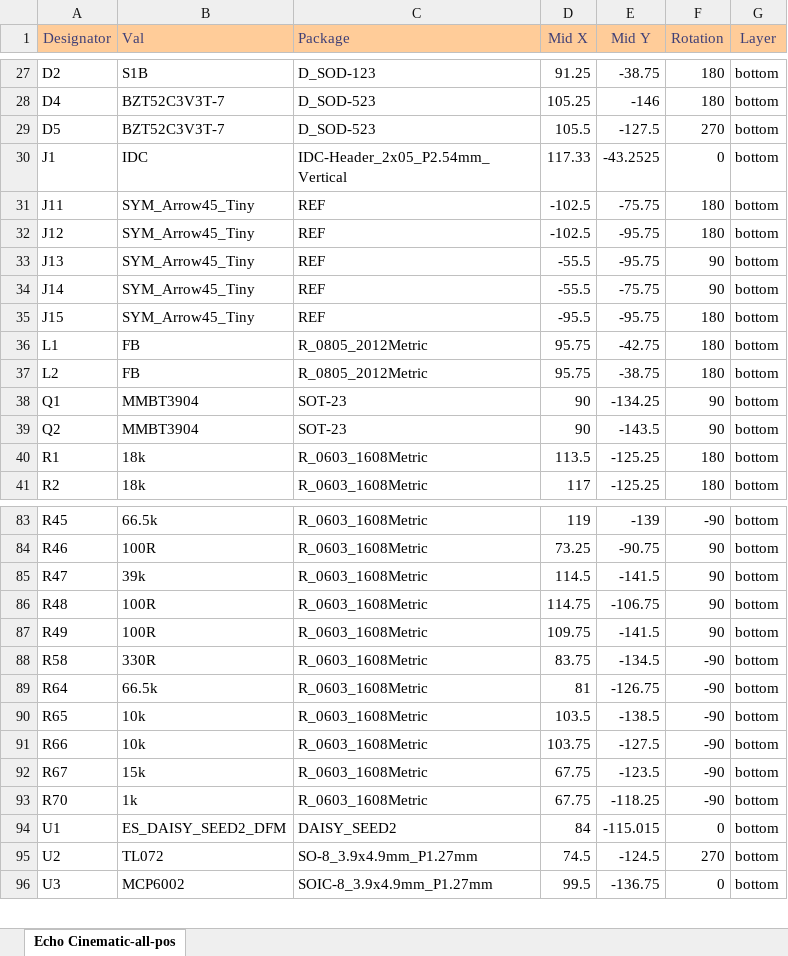
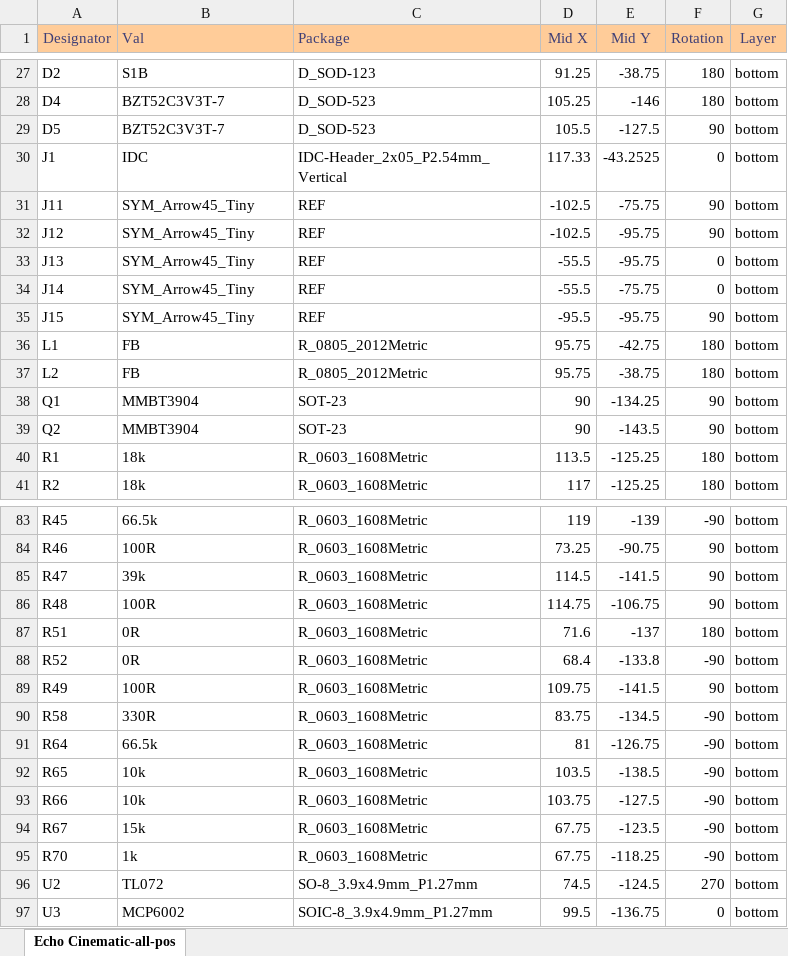
Before and after one commit to jwjmayo/EchoCinematic-hw, an Excel workbook: Echo Cinematic/FAB FILES - Echo Cinematic/CPL - Echo Cinematic.xlsx, sheet Echo Cinematic-all-pos, drawn as a sheet; only a part is shown, gaps mark what is left out; values as stored, in another font and other column widths than the file's, no borders; removed rows and columns are numbered as before the commit, all else as after; the diff names each change by its address in the sheet, - before the commit and + after, or states it on an @@ line.

```diff
--- a/Echo Cinematic/FAB FILES - Echo Cinematic/CPL - Echo Cinematic.xlsx (sheet Echo Cinematic-all-pos)
+++ b/Echo Cinematic/FAB FILES - Echo Cinematic/CPL - Echo Cinematic.xlsx (sheet Echo Cinematic-all-pos)
-F29 (Rotation): 270
+F29 (Rotation): 90
-F31:F32 (Rotation): 180
+F31:F32 (Rotation): 90
-F33:F34 (Rotation): 90
+F33:F34 (Rotation): 0
-F35 (Rotation): 180
+F35 (Rotation): 90
+row 87: R51 | 0R | R_0603_1608Metric | 71.6 | -137 | 180 | bottom
+row 88: R52 | 0R | R_0603_1608Metric | 68.4 | -133.8 | -90 | bottom
-row 94: U1 | ES_DAISY_SEED2_DFM | DAISY_SEED2 | 84 | -115.015 | 0 | bottom
```
Also changed, not shown: Echo Cinematic/FAB FILES - Echo Cinematic/BOM - Echo Cinematic.xlsx, 32 other files.
